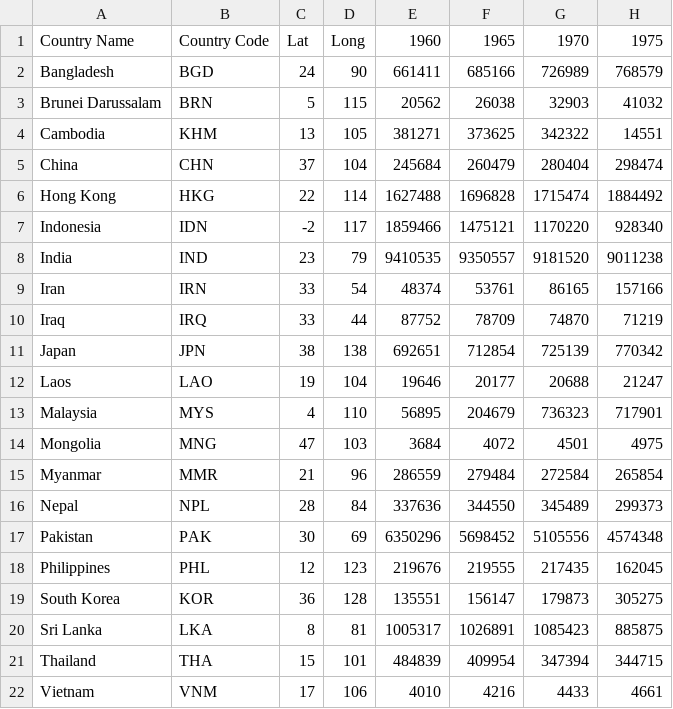
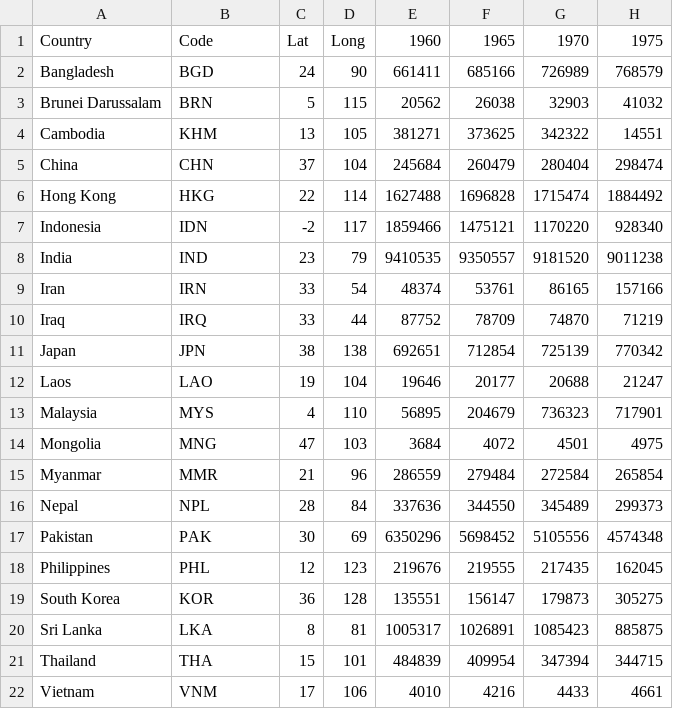
Before and after one commit to lancelot912/migration, a CSV file: data/migrant_data.csv, drawn as a sheet; only a part is shown; the diff names each change by its address in the sheet, - before the commit and + after, or states it on an @@ line.

```diff
--- a/data/migrant_data.csv
+++ b/data/migrant_data.csv
-A1: Country Name
+A1: Country
-B1: Country Code
+B1: Code
```
Also changed, not shown: 1 other file.
